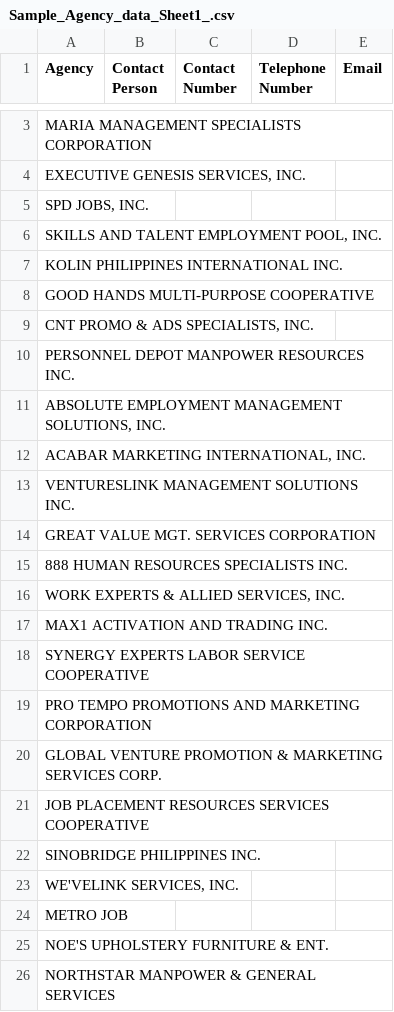
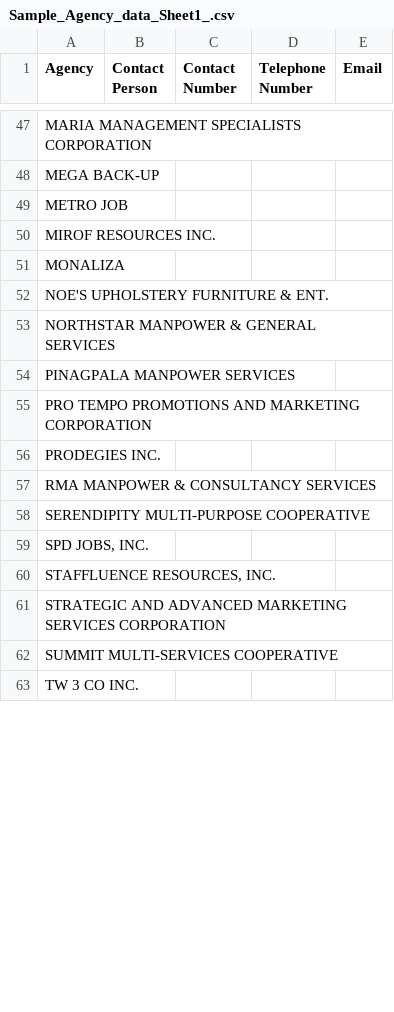
Before and after one commit to ThirdyNeko/iprom, a CSV file: config/Sample_Agency_data_Sheet1_.csv, drawn as a sheet; only a part is shown, gaps mark what is left out; the diff covers the shown part only.

Commit message:
chore(config): update sample agency, promo, and assignment data
Update sample agency, promo, and assignment CSV files with new records.

```diff
--- a/config/Sample_Agency_data_Sheet1_.csv
+++ b/config/Sample_Agency_data_Sheet1_.csv
@@ -3,24 +47,17 @@
 MARIA MANAGEMENT SPECIALISTS CORPORATION,,,,
-"EXECUTIVE GENESIS SERVICES, INC.",,,,
-"SPD JOBS, INC.",,,,
-"SKILLS AND TALENT EMPLOYMENT POOL, INC.",,,,
-KOLIN PHILIPPINES INTERNATIONAL INC.,,,,
-GOOD HANDS MULTI-PURPOSE COOPERATIVE,,,,
-"CNT PROMO & ADS SPECIALISTS, INC.",,,,
-PERSONNEL DEPOT MANPOWER RESOURCES INC.,,,,
-"ABSOLUTE EMPLOYMENT MANAGEMENT SOLUTIONS, INC.",,,,
-"ACABAR MARKETING INTERNATIONAL, INC.",,,,
-VENTURESLINK MANAGEMENT SOLUTIONS INC.,,,,
-GREAT VALUE MGT. SERVICES CORPORATION,,,,
-888 HUMAN RESOURCES SPECIALISTS INC.,,,,
-"WORK EXPERTS & ALLIED SERVICES, INC.",,,,
-MAX1 ACTIVATION AND TRADING INC.,,,,
-SYNERGY EXPERTS LABOR SERVICE COOPERATIVE,,,,
-PRO TEMPO PROMOTIONS AND MARKETING CORPORATION,,,,
-GLOBAL VENTURE PROMOTION & MARKETING SERVICES CORP.,,,,
-JOB PLACEMENT RESOURCES SERVICES COOPERATIVE,,,,
-SINOBRIDGE PHILIPPINES INC.,,,,
-"WE'VELINK SERVICES, INC.",,,,
+MEGA BACK-UP,,,,
 METRO JOB,,,,
+MIROF RESOURCES INC.,,,,
+MONALIZA,,,,
 NOE'S UPHOLSTERY FURNITURE & ENT.,,,,
 NORTHSTAR MANPOWER & GENERAL SERVICES,,,,
+PINAGPALA MANPOWER SERVICES,,,,
+PRO TEMPO PROMOTIONS AND MARKETING CORPORATION,,,,
+PRODEGIES INC.,,,,
+RMA MANPOWER & CONSULTANCY SERVICES,,,,
+SERENDIPITY MULTI-PURPOSE COOPERATIVE,,,,
+"SPD JOBS, INC.",,,,
+"STAFFLUENCE RESOURCES, INC.",,,,
+STRATEGIC AND ADVANCED MARKETING SERVICES CORPORATION,,,,
+SUMMIT MULTI-SERVICES COOPERATIVE,,,,
+TW 3 CO INC.,,,,
```
Also changed, not shown: 41 added rows, 1 moved row and 3 edited cells elsewhere in this file, 2 other files.
